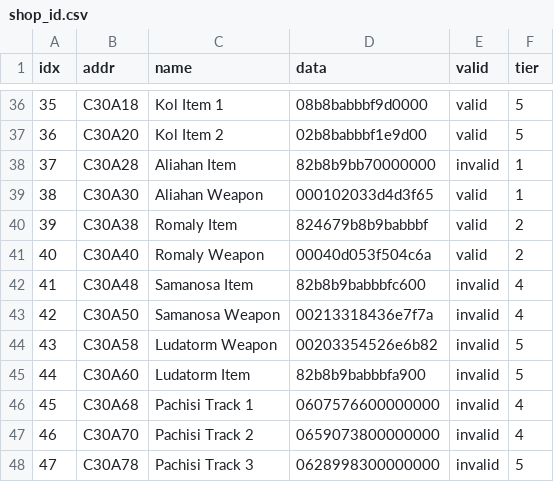
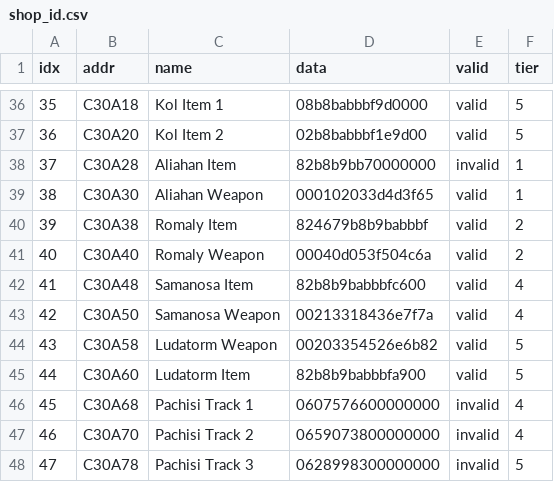
Before and after one commit to cleartonic/dq3hf, a CSV file: data/source/shop_id.csv, drawn as a sheet; only a part is shown, gaps mark what is left out.

```diff
--- a/data/source/shop_id.csv
+++ b/data/source/shop_id.csv
@@ -41,6 +41,6 @@ idx,addr,name,data,valid,tier
 40,C30A40,Romaly Weapon,00040d053f504c6a,valid,2
-41,C30A48,Samanosa Item,82b8b9babbbfc600,invalid,4
-42,C30A50,Samanosa Weapon,00213318436e7f7a,invalid,4
-43,C30A58,Ludatorm Weapon,00203354526e6b82,invalid,5
-44,C30A60,Ludatorm Item,82b8b9babbbfa900,invalid,5
+41,C30A48,Samanosa Item,82b8b9babbbfc600,valid,4
+42,C30A50,Samanosa Weapon,00213318436e7f7a,valid,4
+43,C30A58,Ludatorm Weapon,00203354526e6b82,valid,5
+44,C30A60,Ludatorm Item,82b8b9babbbfa900,valid,5
 45,C30A68,Pachisi Track 1,0607576600000000,invalid,4
```
Also changed, not shown: data/source/item_id.csv, 9 other files.
